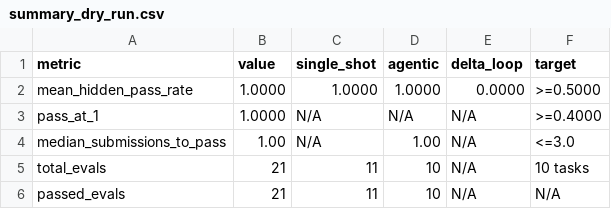
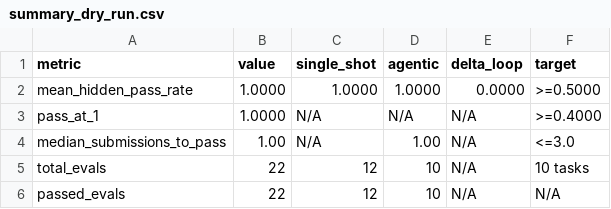
Before and after one commit to alpeware/clj-einsum, a CSV file: resources/proposals/gate3_evals/clojure_bench/summary_dry_run.csv, drawn as a sheet.

```diff
--- a/resources/proposals/gate3_evals/clojure_bench/summary_dry_run.csv
+++ b/resources/proposals/gate3_evals/clojure_bench/summary_dry_run.csv
@@ -4,3 +4,3 @@ pass_at_1,1.0000,N/A,N/A,N/A,>=0.4000
 median_submissions_to_pass,1.00,N/A,1.00,N/A,<=3.0
-total_evals,21,11,10,N/A,10 tasks
-passed_evals,21,11,10,N/A,N/A
+total_evals,22,12,10,N/A,10 tasks
+passed_evals,22,12,10,N/A,N/A
```
Also changed, not shown: 4 other files.
